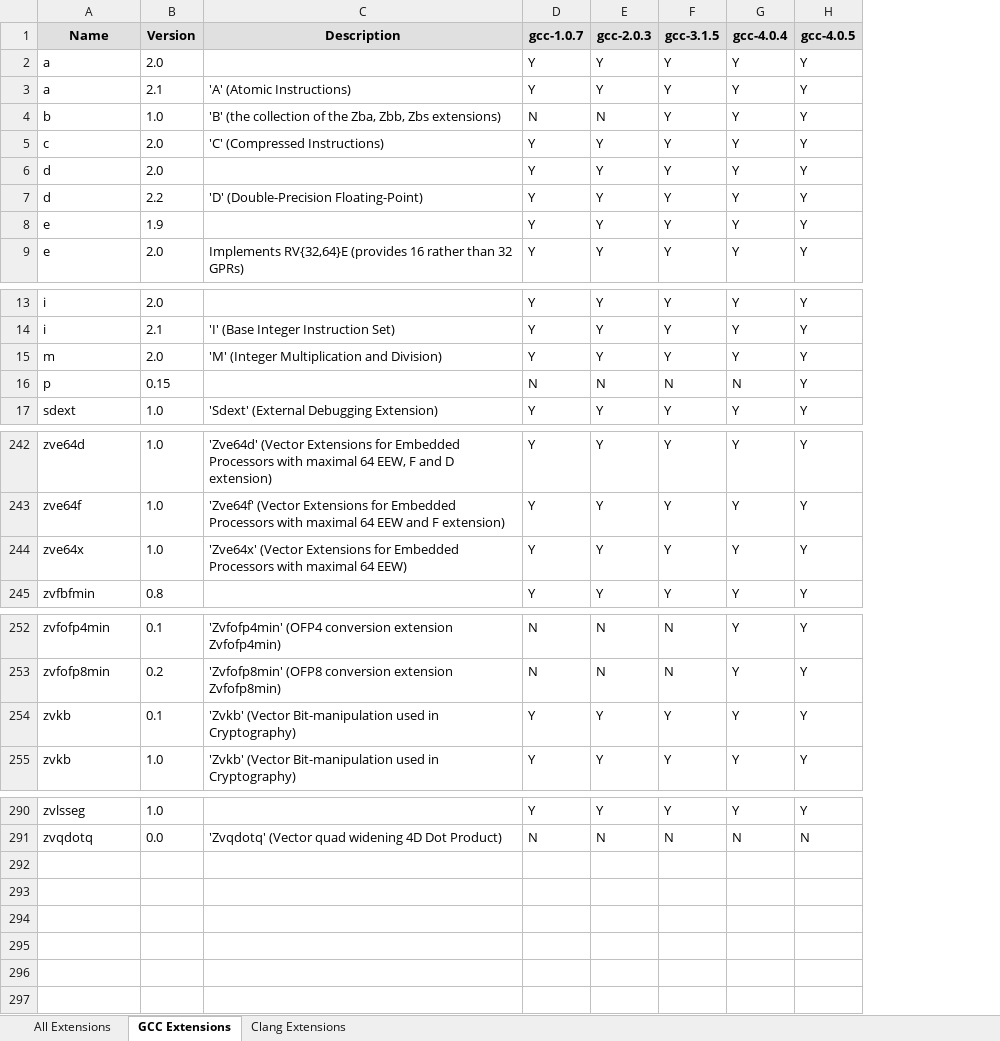
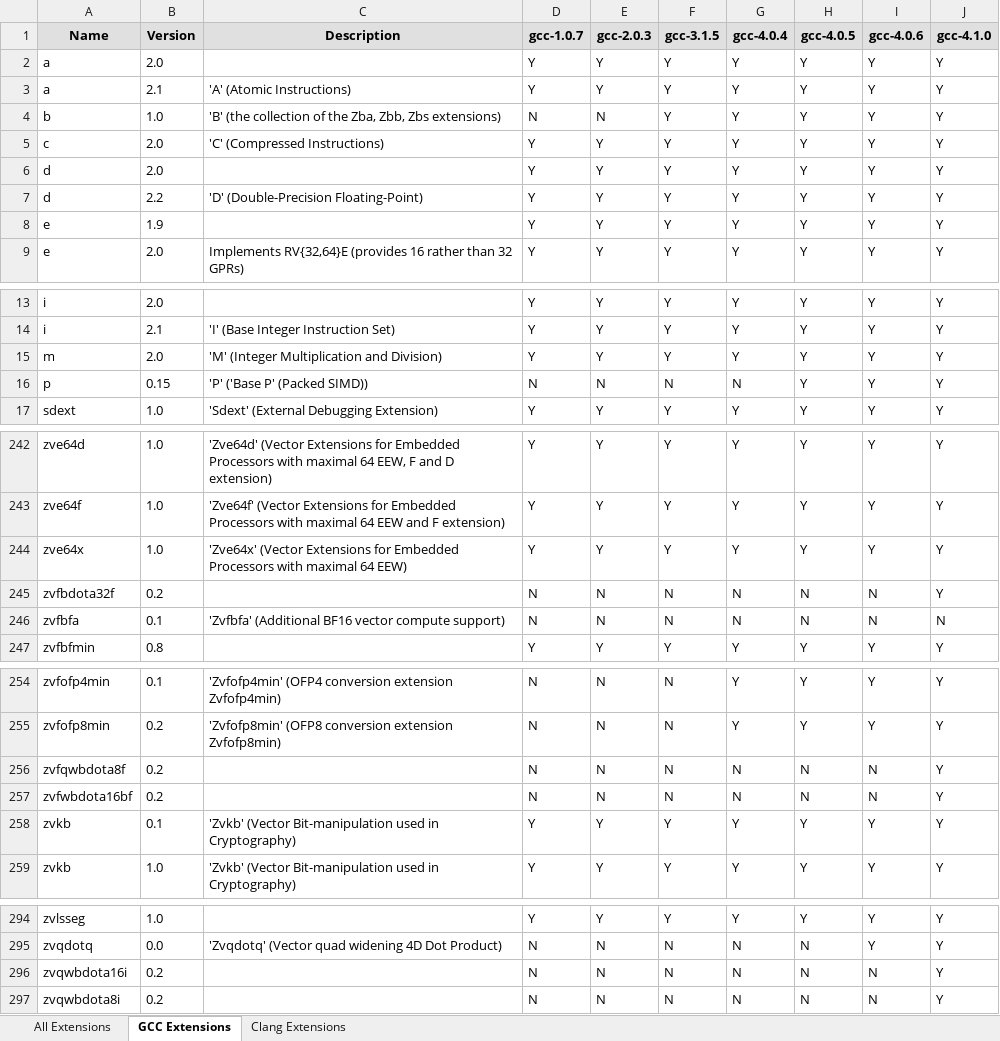
Before and after one commit to sifive/gen-compiler-extension, an Excel workbook: compiler-ext.xlsx, sheet GCC Extensions, drawn as a sheet; only a part is shown, gaps mark what is left out; values as stored, in another font and other column widths than the file's, no borders; conditional formats not drawn; the diff covers the shown part only; the diff names each change by its address in the sheet, - before the commit and + after, or states it on an @@ line.

```diff
--- a/compiler-ext.xlsx (sheet GCC Extensions)
+++ b/compiler-ext.xlsx (sheet GCC Extensions)
+column I (gcc-4.0.6), rows 2-9: all Y; rows 13-17: all Y; rows 242-244: all Y; row 247: Y; rows 254-255: Y | Y; rows 258-259: Y | Y; rows 294-295: Y | Y
+column J (gcc-4.1.0), rows 2-9: all Y; rows 13-17: all Y; rows 242-244: all Y; row 247: Y; rows 254-255: Y | Y; rows 258-259: Y | Y; rows 294-295: Y | Y
-C16 (Description): (empty)
+C16 (Description): 'P' ('Base P' (Packed SIMD))
+row 245: zvfbdota32f | 0.2 |  | N | N | N | N | N | N | Y
+row 246: zvfbfa | 0.1 | 'Zvfbfa' (Additional BF16 vector compute support) | N | N | N | N | N | N | N
+row 256: zvfqwbdota8f | 0.2 |  | N | N | N | N | N | N | Y
+row 257: zvfwbdota16bf | 0.2 |  | N | N | N | N | N | N | Y
+row 296: zvqwbdota16i | 0.2 |  | N | N | N | N | N | N | Y
+row 297: zvqwbdota8i | 0.2 |  | N | N | N | N | N | N | Y
```
Also changed, not shown: 1 edited cell elsewhere in this sheet, sheet All Extensions, sheet Clang Extensions, mcpu_lists/compiler-mcpu.xlsx, 17 other files.
